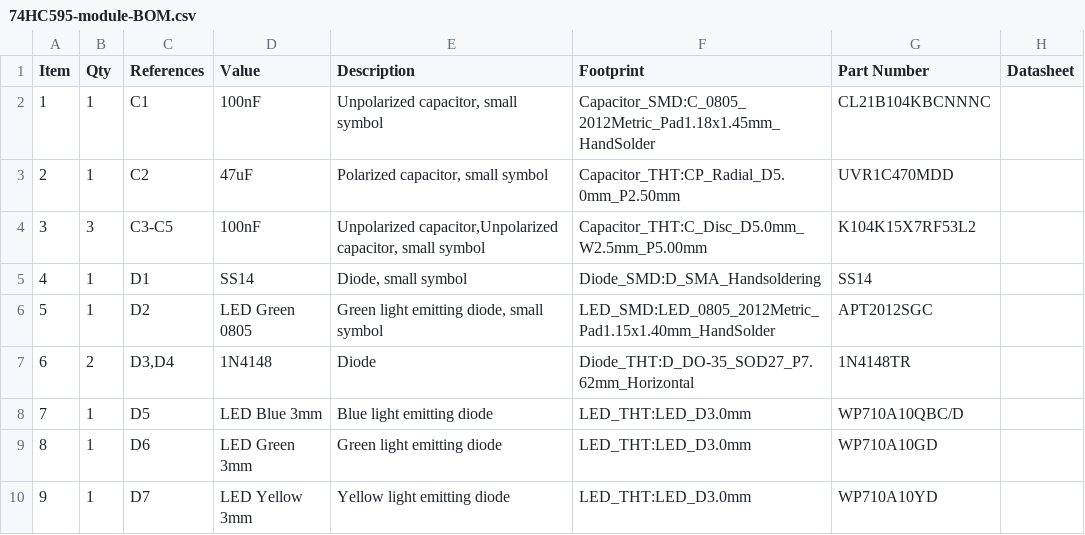
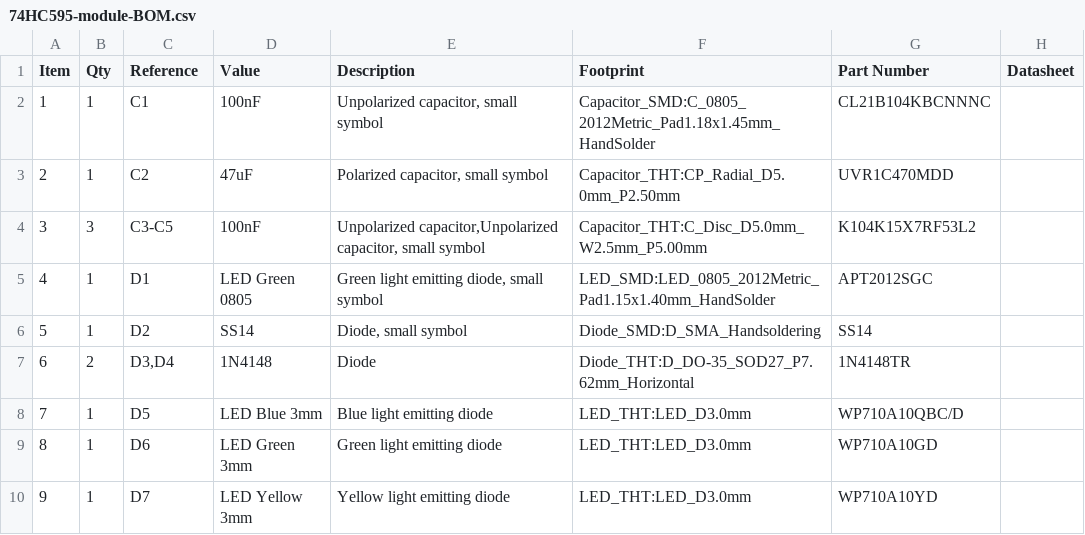
Before and after one commit to eng-acy/74HC595-module, a CSV file: documentation/74HC595-module-BOM.csv, drawn as a sheet; only a part is shown; the diff names each change by its address in the sheet, - before the commit and + after, or states it on an @@ line.

Commit message:
Relabeled parts, updated BOM, Gerbers, renders and schematic documents.
Design (schematic and PCB)
- Swapped R1/R2 so R1 is on CC1 and R2 on CC2.
- Swapped D1/D2 so D1 is now the green power LED, D2 the SS14 clamp.
- Renamed the chain-out net Q8' to O8' to match the O1-O8 outputs.
- Replaced the two-line board title with "74HC595 MODULE" on the silkscreen.
- Updated BOM export settings (item number column, field order).

Manufacturing
- Regenerated Gerbers and drill files from the updated board.

Documentation
- Re-exported the BOM from the schematic (references as ranges, e.g. D9-D16),
  keeping the Part Number column.
- Re-rendered all 3D views and the GLB model.
- Updated the board layout PDF.
- Added documentation/schematics/: KiCad schematic plot, plus the
  hand-drawn schematic as an A4 PDF and SVG.
- Added documentation/74HC595-module.pdf: 2-page A4 with the schematic,
  suggested PCB layout and BOM.
- Removed the old documentation/74HC595-module-schematic.pdf.

README
- Power LED is now D1.
- Chain pin 5 is SER_IN / O8'.

```diff
--- a/documentation/74HC595-module-BOM.csv
+++ b/documentation/74HC595-module-BOM.csv
-C1: References
+C1: Reference
-D5 (Value): SS14
+D5 (Value): LED Green 0805
-E5 (Description): Diode, small symbol
+E5 (Description): Green light emitting diode, small symbol
-F5 (Footprint): Diode_SMD:D_SMA_Handsoldering
+F5 (Footprint): LED_SMD:LED_0805_2012Metric_Pad1.15x1.40mm_HandSolder
-G5 (Part Number): SS14
+G5 (Part Number): APT2012SGC
-D6 (Value): LED Green 0805
+D6 (Value): SS14
-E6 (Description): Green light emitting diode, small symbol
+E6 (Description): Diode, small symbol
-F6 (Footprint): LED_SMD:LED_0805_2012Metric_Pad1.15x1.40mm_HandSolder
+F6 (Footprint): Diode_SMD:D_SMA_Handsoldering
-G6 (Part Number): APT2012SGC
+G6 (Part Number): SS14
```
Also changed, not shown: 26 other files.
